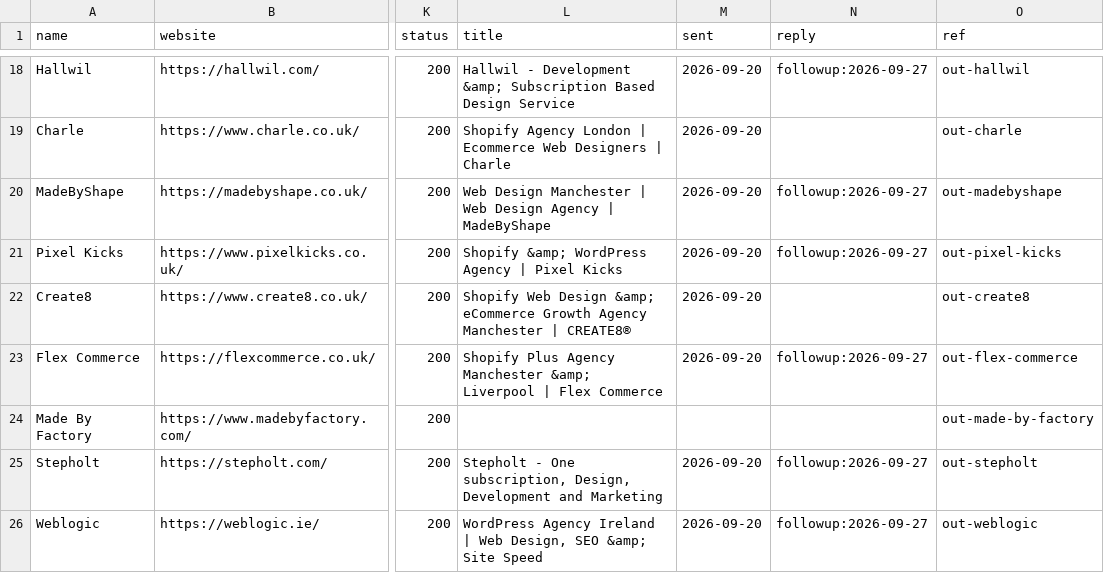
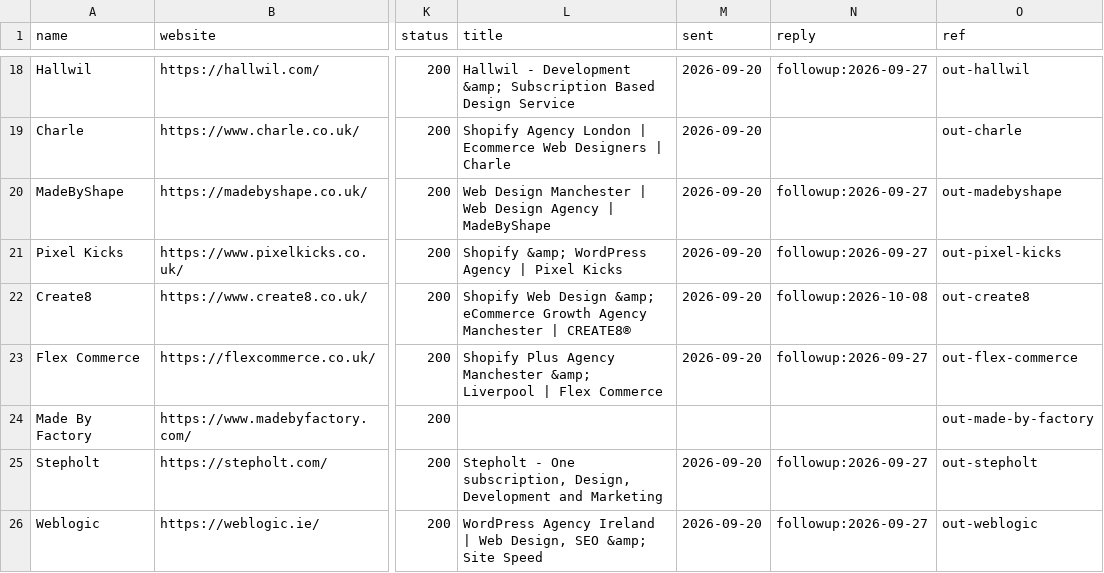
Before and after one commit to VrumVrum/pce-ops, a CSV file: data/outreach-agencies-2026-09-20.csv, drawn as a sheet; only a part is shown, gaps mark what is left out; the diff names each change by its address in the sheet, - before the commit and + after, or states it on an @@ line.

```diff
--- a/data/outreach-agencies-2026-09-20.csv
+++ b/data/outreach-agencies-2026-09-20.csv
-N22 (reply): (empty)
+N22 (reply): followup:2026-10-08
```
Also changed, not shown: data/outreach-agencies-us-au-2026-09-20.csv, 16 other files.
